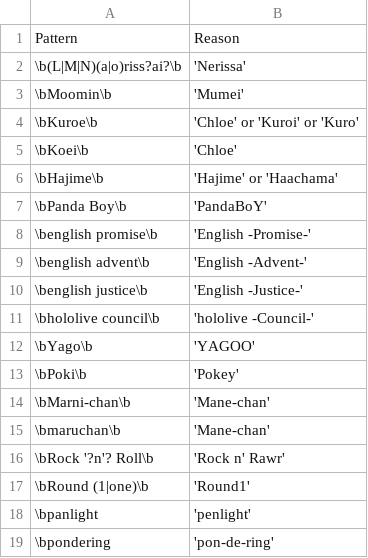
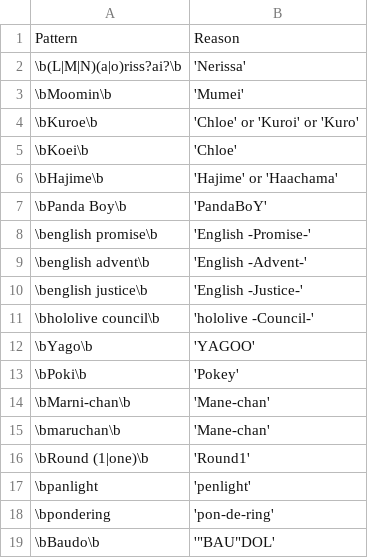
Before and after one commit to NeoAdonis/fwmc-transcript, a CSV file: morning/config/highlights.csv, drawn as a sheet.

```diff
--- a/morning/config/highlights.csv
+++ b/morning/config/highlights.csv
@@ -15,3 +15,2 @@ Pattern,Reason
 \bmaruchan\b,'Mane-chan'
-\bRock '?n'? Roll\b,'Rock n' Rawr'
 \bRound (1|one)\b,'Round1'
@@ -19 +18,2 @@ Pattern,Reason
 \bpondering,'pon-de-ring'
+\bBaudo\b,'"BAU"DOL'
```
Also changed, not shown: morning/config/replacements.csv, 10 other files.
